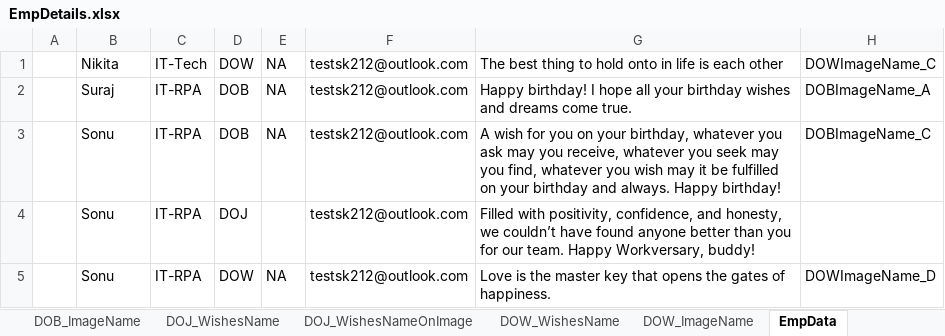
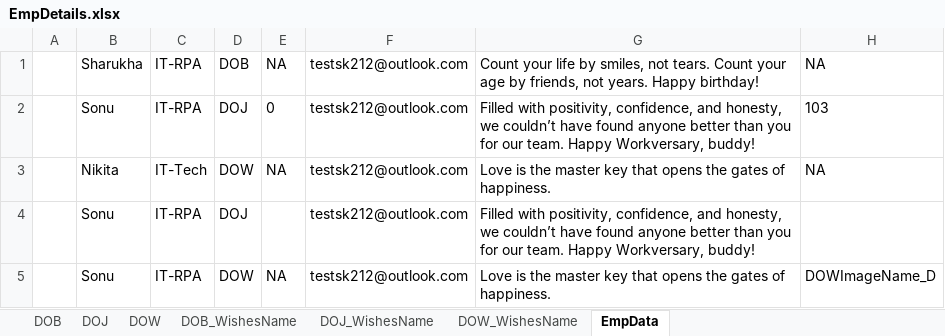
Before and after one commit to TestGit221994/RPA-HRGreetingCards-Dispatcher, an Excel workbook: HR-GreetingsCardsData/EmpDetails/EmpDetails.xlsx, sheet EmpData, drawn as a sheet; values as stored, in another font and other column widths than the file's, no borders; removed rows and columns are numbered as before the commit, all else as after; the diff names each change by its address in the sheet, - before the commit and + after, or states it on an @@ line.

```diff
--- a/HR-GreetingsCardsData/EmpDetails/EmpDetails.xlsx (sheet EmpData)
+++ b/HR-GreetingsCardsData/EmpDetails/EmpDetails.xlsx (sheet EmpData)
-sheet tab: DOB_ImageName
-sheet tab: DOJ_WishesNameOnImage
-sheet tab: DOW_ImageName
+row 1:  | Sharukha | IT-RPA | DOB | NA | testsk212@outlook.com | Count your life by smiles, not tears. Count your age by friends, not years. Happy birthday! | NA
+row 2:  | Sonu | IT-RPA | DOJ | 0 | testsk212@outlook.com | Filled with positivity, confidence, and honesty, we couldn’t have found anyone better than you for our team. Happy Workversary, buddy! | 103
-G3: The best thing to hold onto in life is each other
+G3: Love is the master key that opens the gates of happiness.
-H3: DOWImageName_C
+H3: NA
-row 2:  | Suraj | IT-RPA | DOB | NA | testsk212@outlook.com | Happy birthday! I hope all your birthday wishes and dreams come true. | DOBImageName_A
-row 3:  | Sonu | IT-RPA | DOB | NA | testsk212@outlook.com | A wish for you on your birthday, whatever you ask may you receive, whatever you seek may you find, whatever you wish may it be fulfilled on your birthday and always. Happy birthday! | DOBImageName_C
```
Also changed, not shown: sheet DOJ, sheet DOB, sheet DOW, sheet DOW_WishesName, sheet DOJ_WishesName, sheet DOB_WishesName, other sheet tabs, Data/Config.xlsx, 32 other files.
